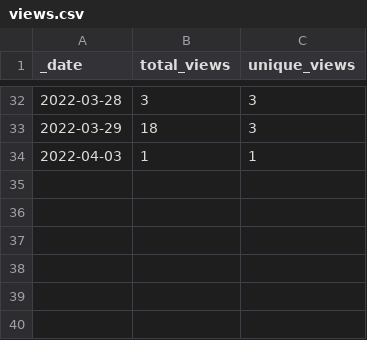
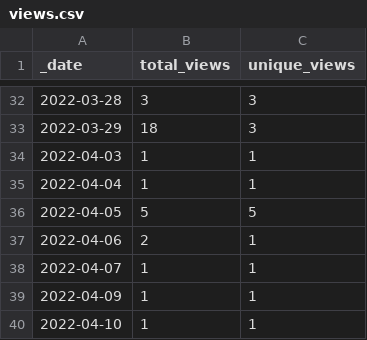
Before and after one commit to HerrNamenlos123/JTAG_Interface, a CSV file: traffic/views.csv, drawn as a sheet; only a part is shown, gaps mark what is left out.

Commit message:
GitHub traffic

```diff
--- a/traffic/views.csv
+++ b/traffic/views.csv
@@ -34 +34,7 @@ _date,total_views,unique_views
 2022-04-03,1,1
+2022-04-04,1,1
+2022-04-05,5,5
+2022-04-06,2,1
+2022-04-07,1,1
+2022-04-09,1,1
+2022-04-10,1,1
```
Also changed, not shown: traffic/clones.csv, 1 other file.
